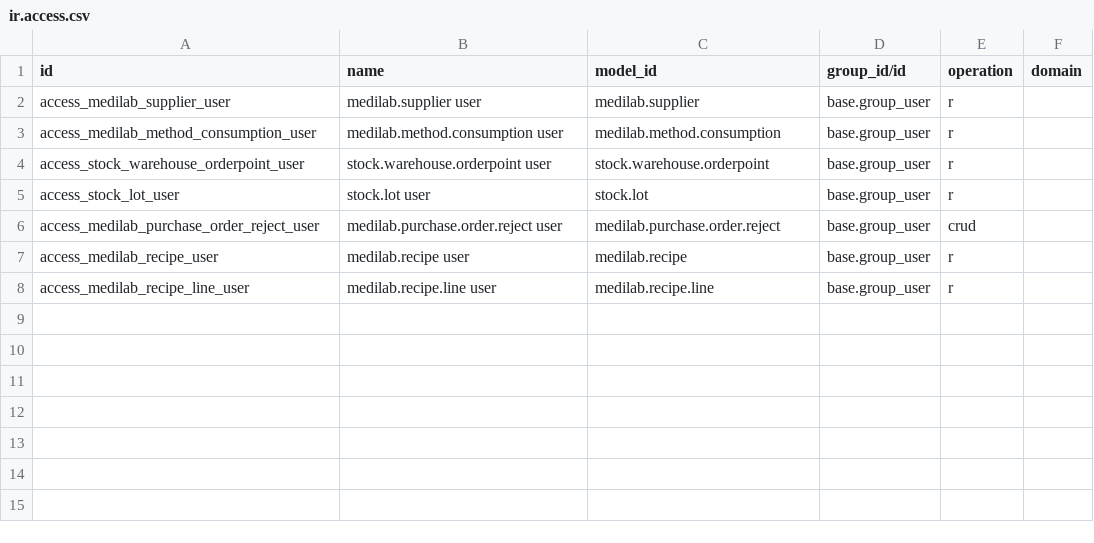
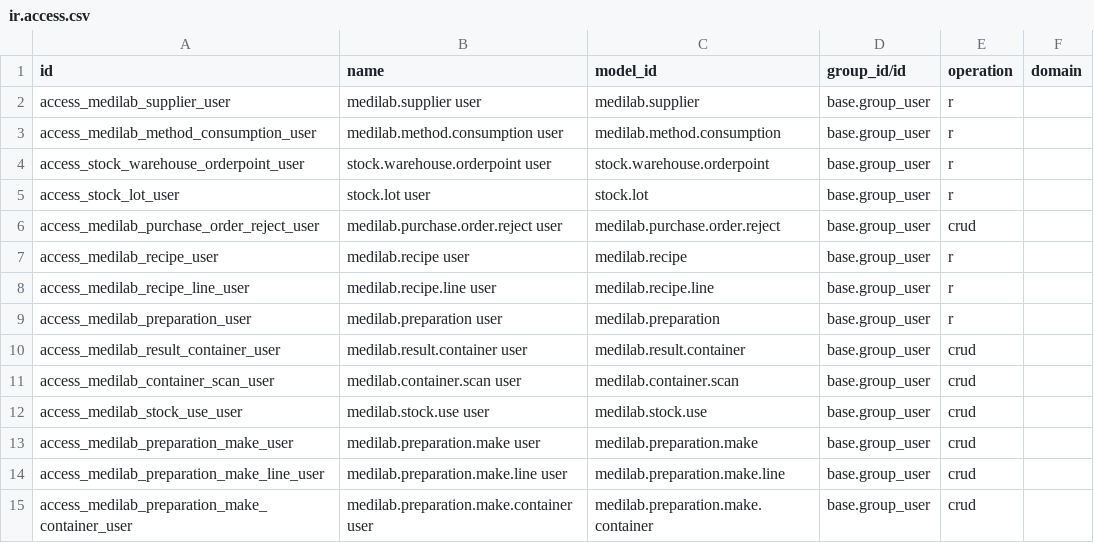
Before and after one commit to SoltuneMontepre/medilab, a CSV file: src/core/modules/sol_inventory/security/ir.access.csv, drawn as a sheet.

Commit message:
[feat] | #54 Containers and use
Let a tester open a container, prepare one batch, deduct usual use when an in-house result is first signed, and record use or waste.

```diff
--- a/src/core/modules/sol_inventory/security/ir.access.csv
+++ b/src/core/modules/sol_inventory/security/ir.access.csv
@@ -8 +8,8 @@ access_medilab_recipe_user,medilab.recipe user,medilab.recipe,base.group_user,r,
 access_medilab_recipe_line_user,medilab.recipe.line user,medilab.recipe.line,base.group_user,r,
+access_medilab_preparation_user,medilab.preparation user,medilab.preparation,base.group_user,r,
+access_medilab_result_container_user,medilab.result.container user,medilab.result.container,base.group_user,crud,
+access_medilab_container_scan_user,medilab.container.scan user,medilab.container.scan,base.group_user,crud,
+access_medilab_stock_use_user,medilab.stock.use user,medilab.stock.use,base.group_user,crud,
+access_medilab_preparation_make_user,medilab.preparation.make user,medilab.preparation.make,base.group_user,crud,
+access_medilab_preparation_make_line_user,medilab.preparation.make.line user,medilab.preparation.make.line,base.group_user,crud,
+access_medilab_preparation_make_container_user,medilab.preparation.make.container user,medilab.preparation.make.container,base.group_user,crud,
```
Also changed, not shown: 59 other files.
